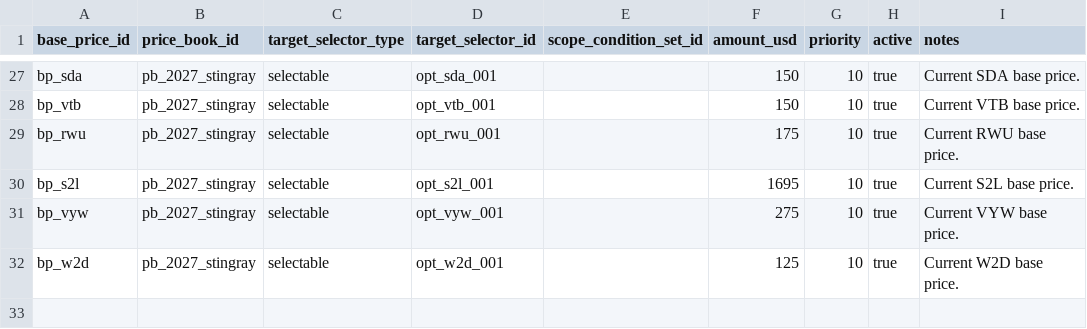
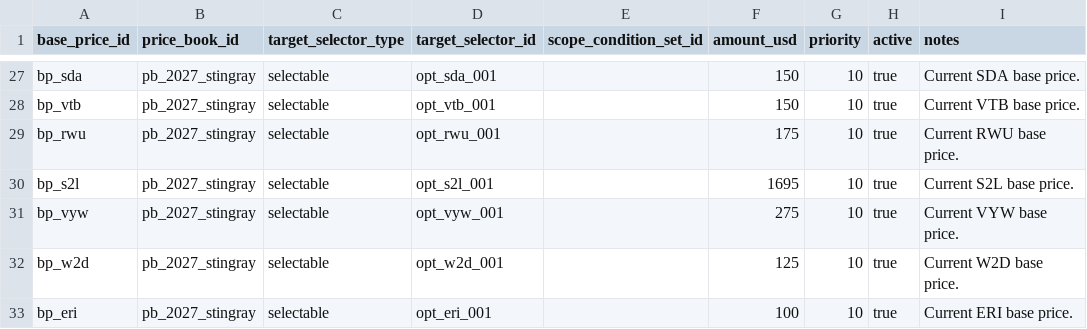
Before and after one commit to seanzmc/27vette, a CSV file: data/stingray/pricing/base_prices.csv, drawn as a sheet; only a part is shown, gaps mark what is left out; the diff names each change by its address in the sheet, - before the commit and + after, or states it on an @@ line.

```diff
--- a/data/stingray/pricing/base_prices.csv
+++ b/data/stingray/pricing/base_prices.csv
+row 33: bp_eri | pb_2027_stingray | selectable | opt_eri_001 |  | 100 | 10 | true | Current ERI base price.
```
Also changed, not shown: data/stingray/catalog/selectables.csv, data/stingray/ui/selectable_display.csv, 5 other files.
